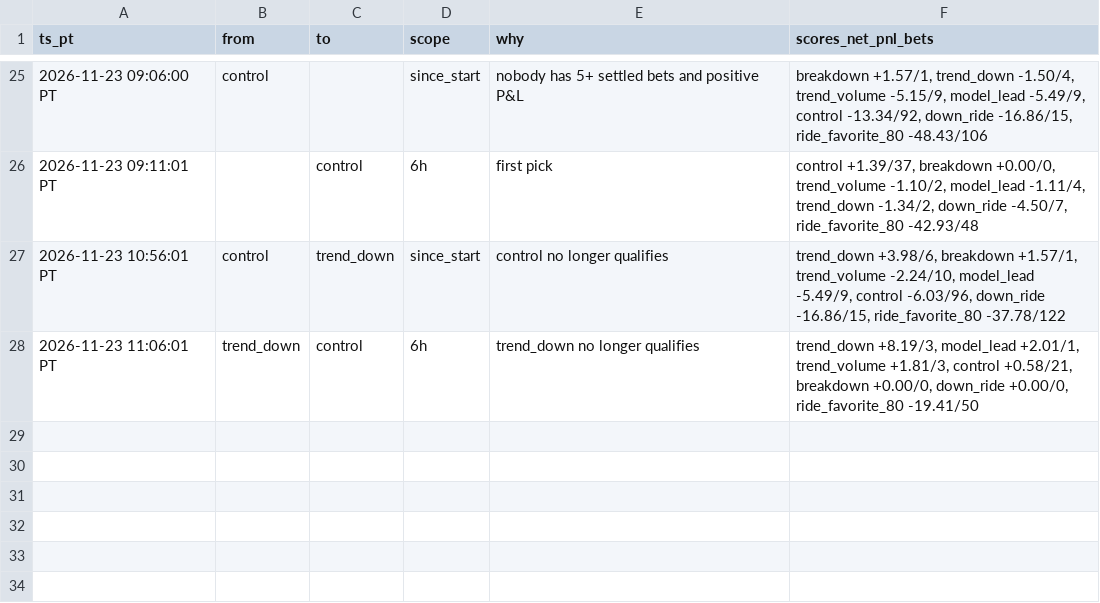
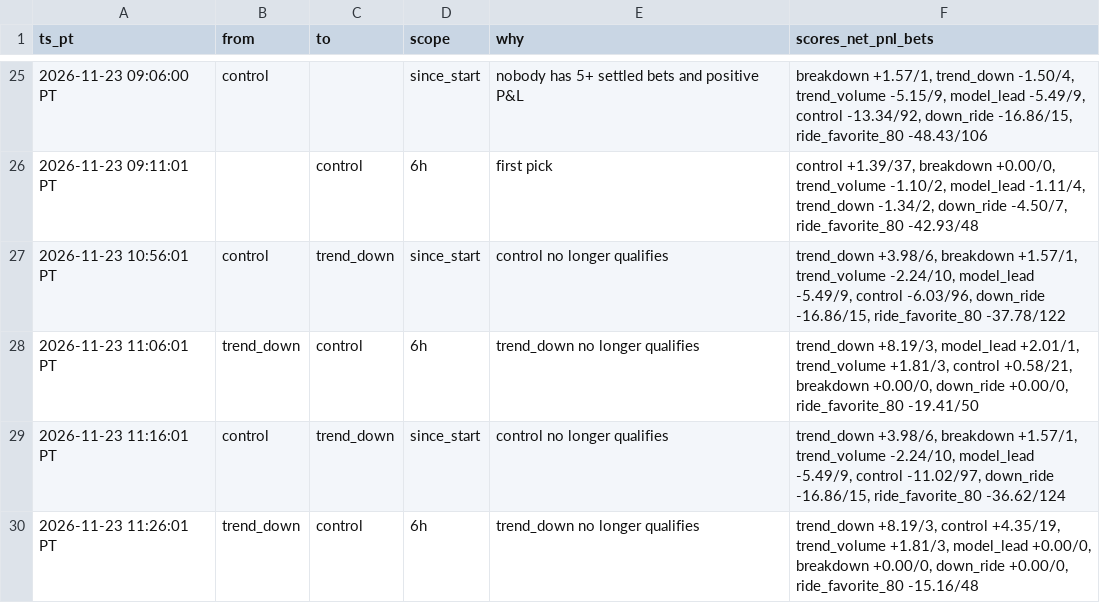
Before and after one commit to michaeldeuchar-dotcom/xrp-paper-bot, a CSV file: data/week2/auto_pick_switches.csv, drawn as a sheet; only a part is shown, gaps mark what is left out.

```diff
--- a/data/week2/auto_pick_switches.csv
+++ b/data/week2/auto_pick_switches.csv
@@ -28 +28,3 @@ ts_pt,from,to,scope,why,scores_net_pnl_bets
 2026-11-23 11:06:01 PT,trend_down,control,6h,trend_down no longer qualifies,"trend_down +8.19/3, model_lead +2.01/1, trend_volume +1.81/3, control +0.58/21, breakdown +0.00/0, down_ride +0.00/0, ride_favorite_80 -19.41/50"
+2026-11-23 11:16:01 PT,control,trend_down,since_start,control no longer qualifies,"trend_down +3.98/6, breakdown +1.57/1, trend_volume -2.24/10, model_lead -5.49/9, control -11.02/97, down_ride -16.86/15, ride_favorite_80 -36.62/124"
+2026-11-23 11:26:01 PT,trend_down,control,6h,trend_down no longer qualifies,"trend_down +8.19/3, control +4.35/19, trend_volume +1.81/3, model_lead +0.00/0, breakdown +0.00/0, down_ride +0.00/0, ride_favorite_80 -15.16/48"
```
Also changed, not shown: data/week2/decisions_tail.csv, data/week2/trades_auto_pick.csv, 6 other files.
